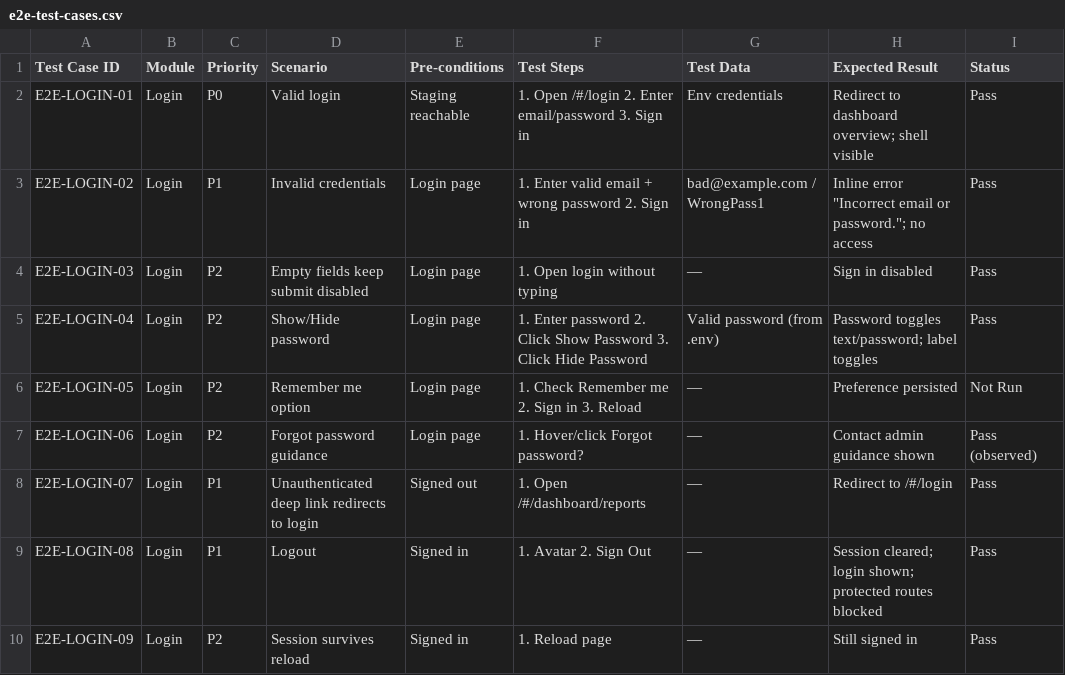
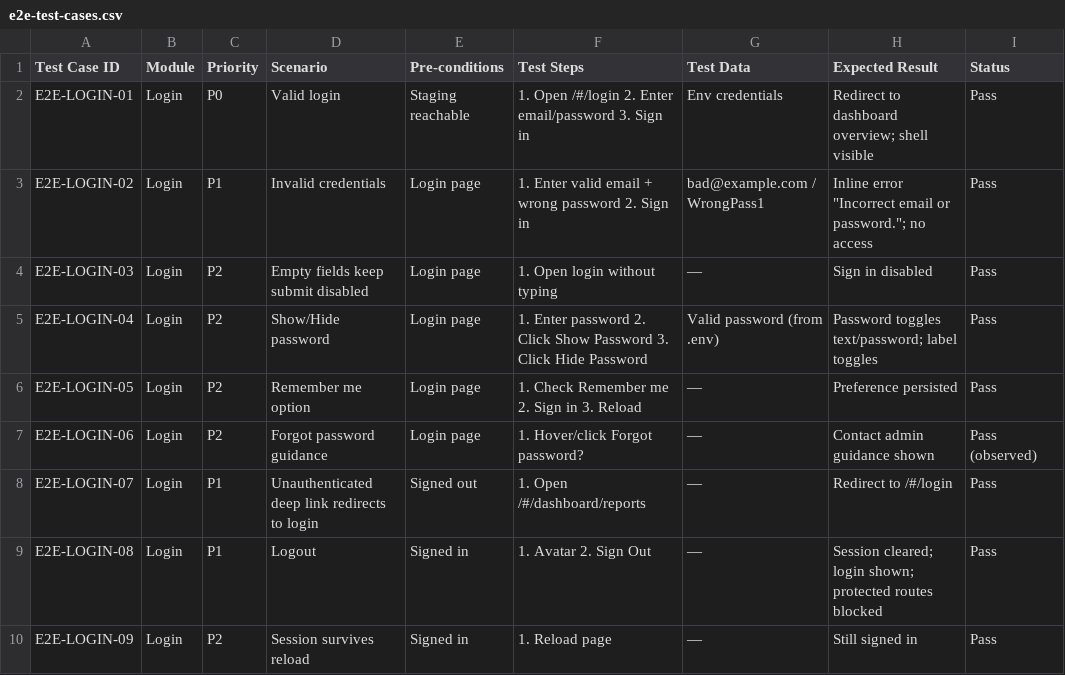
Before and after one commit to ujjawalkumar06/theme-report-assignment, a CSV file: docs/e2e-test-cases.csv, drawn as a sheet; only a part is shown; the diff covers the shown part only.

```diff
--- a/docs/e2e-test-cases.csv
+++ b/docs/e2e-test-cases.csv
@@ -5,3 +5,3 @@
 "E2E-LOGIN-04","Login","P2","Show/Hide password","Login page","1. Enter password 2. Click Show Password 3. Click Hide Password","Valid password (from .env)","Password toggles text/password; label toggles","Pass"
-"E2E-LOGIN-05","Login","P2","Remember me option","Login page","1. Check Remember me 2. Sign in 3. Reload","—","Preference persisted","Not Run"
+"E2E-LOGIN-05","Login","P2","Remember me option","Login page","1. Check Remember me 2. Sign in 3. Reload","—","Preference persisted","Pass"
 "E2E-LOGIN-06","Login","P2","Forgot password guidance","Login page","1. Hover/click Forgot password?","—","Contact admin guidance shown","Pass (observed)"
```
Also changed, not shown: 20 edited cells elsewhere in this file, 5 other files.
